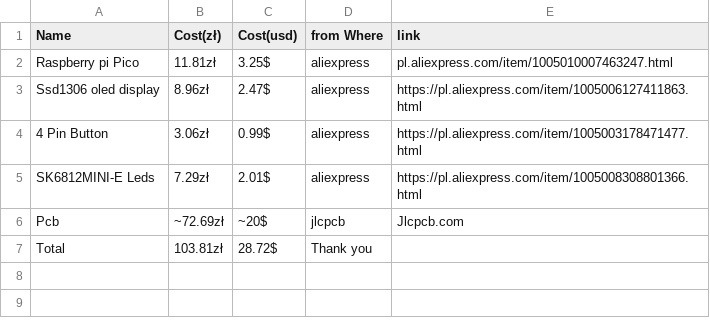
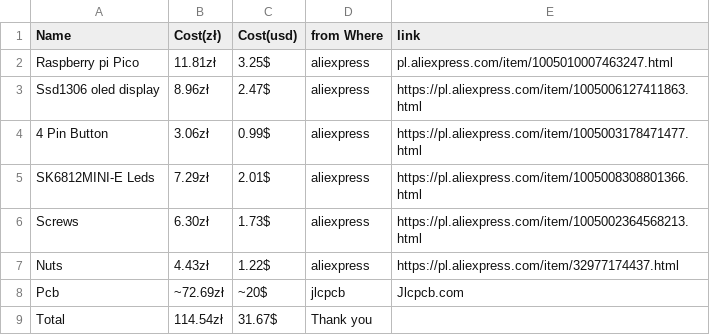
Before and after one commit to Traffic-Person/Time-shower, a CSV file: Bom.csv, drawn as a sheet.

Commit message:
Update Bom.csv with new items and total
Added screws and nuts to the bill of materials and updated total.

```diff
--- a/Bom.csv
+++ b/Bom.csv
@@ -5,3 +5,5 @@ Ssd1306 oled display, 8.96zł, 2.47$, aliexpress, https://pl.aliexpress.com/item
 SK6812MINI-E Leds, 7.29zł, 2.01$, aliexpress, https://pl.aliexpress.com/item/1005008308801366.html
+Screws, 6.30zł, 1.73$, aliexpress, https://pl.aliexpress.com/item/1005002364568213.html
+Nuts, 4.43zł, 1.22$, aliexpress, https://pl.aliexpress.com/item/32977174437.html
 Pcb, ~72.69zł, ~20$, jlcpcb, Jlcpcb.com
-Total, 103.81zł, 28.72$, Thank you,
+Total, 114.54zł, 31.67$, Thank you,
```
